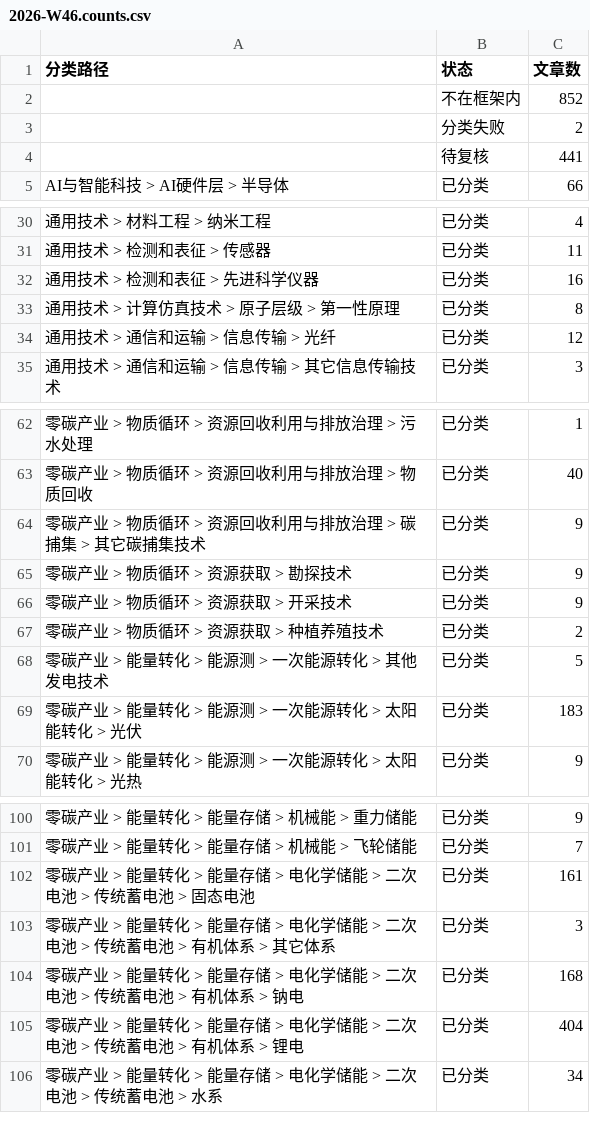
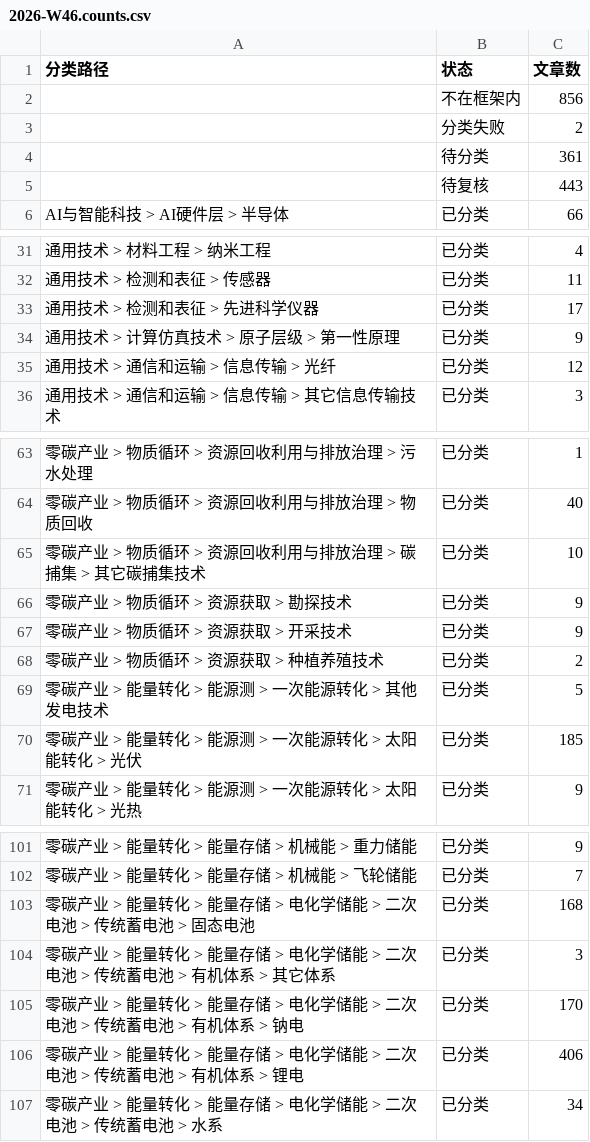
Before and after one commit to wodewoping-png/wechat-daily-news-csv, a CSV file: classified/weekly/2026-W46.counts.csv, drawn as a sheet; only a part is shown, gaps mark what is left out; removed rows and columns are numbered as before the commit, all else as after; the diff covers the shown part only; the diff names each change by its address in the sheet, - before the commit and + after, or states it on an @@ line.

```diff
--- a/classified/weekly/2026-W46.counts.csv
+++ b/classified/weekly/2026-W46.counts.csv
-C2 (文章数): 852
+C2 (文章数): 856
-row 4:  | 待复核 | 441
+row 4:  | 待分类 | 361
+row 5:  | 待复核 | 443
-C33 (文章数): 16
+C33 (文章数): 17
-C34 (文章数): 8
+C34 (文章数): 9
-C65 (文章数): 9
+C65 (文章数): 10
-C70 (文章数): 183
+C70 (文章数): 185
-C103 (文章数): 161
+C103 (文章数): 168
-C105 (文章数): 168
+C105 (文章数): 170
-C106 (文章数): 404
+C106 (文章数): 406
```
Also changed, not shown: 2 edited cells elsewhere in this file, 5 other files.
